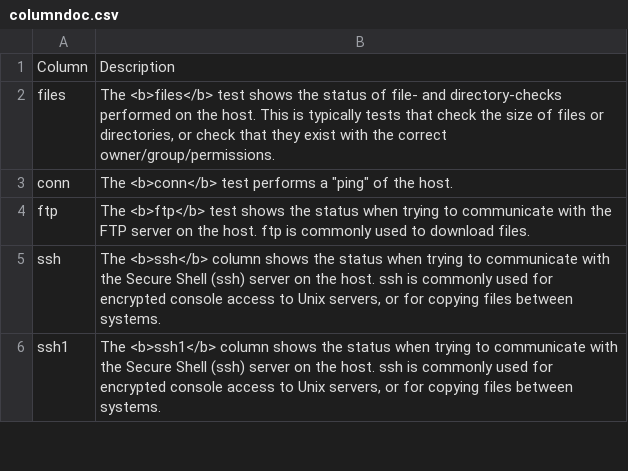
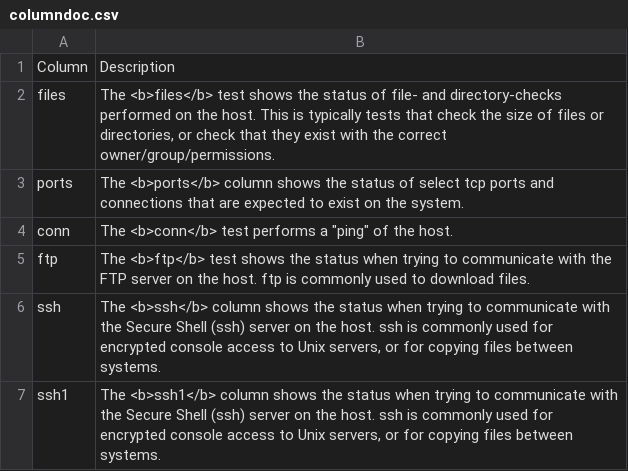
Before and after one commit to xymon-monitoring/sourceforge-mirror, a CSV file: hobbitd/etcfiles/columndoc.csv, drawn as a sheet; only a part is shown.

Commit message:
Added "ports" column

```diff
--- a/hobbitd/etcfiles/columndoc.csv
+++ b/hobbitd/etcfiles/columndoc.csv
@@ -2,2 +2,3 @@ Column;Description;
 files;The <b>files</b> test shows the status of file- and directory-checks performed on the host. This is typically tests that check the size of files or directories, or check that they exist with the correct owner/group/permissions.;
+ports;The <b>ports</b> column shows the status of select tcp ports and connections that are expected to exist on the system.;
 conn;The <b>conn</b> test performs a "ping" of the host.;
```
